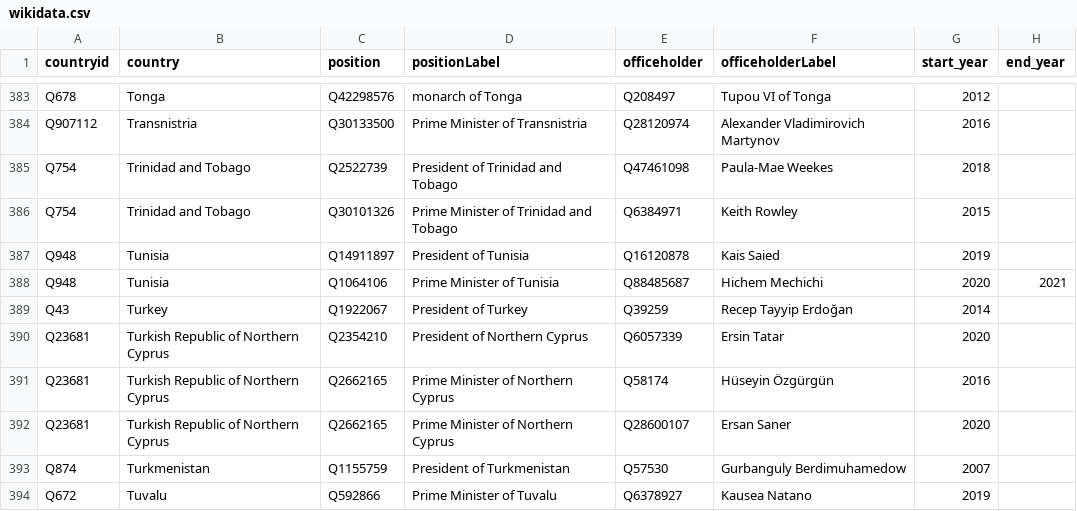
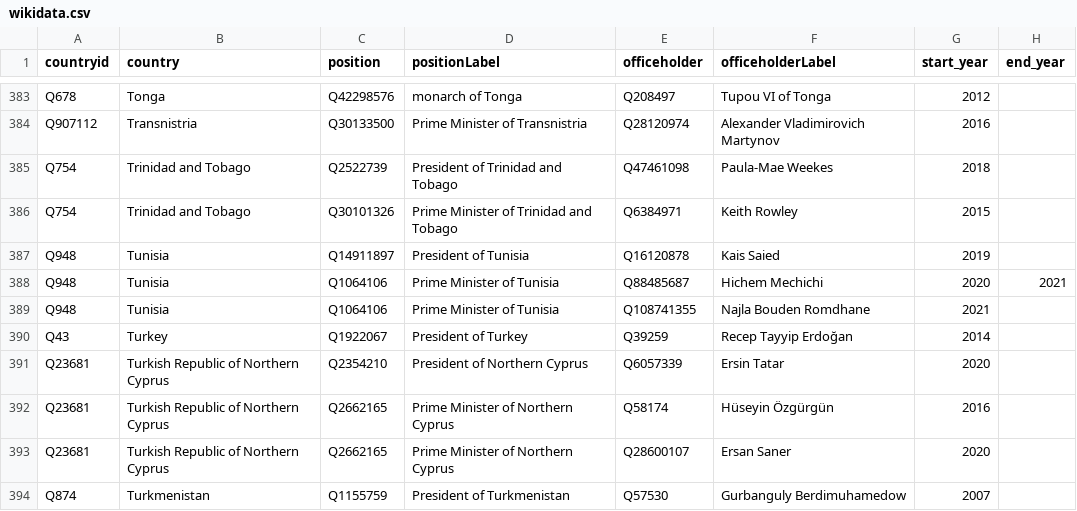
Before and after one commit to every-politician-scrapers/world-leaders-2021, a CSV file: data/wikidata.csv, drawn as a sheet; only a part is shown, gaps mark what is left out; the shorter side is filled out with more unchanged rows; the diff names each change by its address in the sheet, - before the commit and + after, or states it on an @@ line.

```diff
--- a/data/wikidata.csv
+++ b/data/wikidata.csv
+row 389: Q948 | Tunisia | Q1064106 | Prime Minister of Tunisia | Q108741355 | Najla Bouden Romdhane | 2021
```
Also changed, not shown: data/diff.csv, data/wikipedia.csv.
